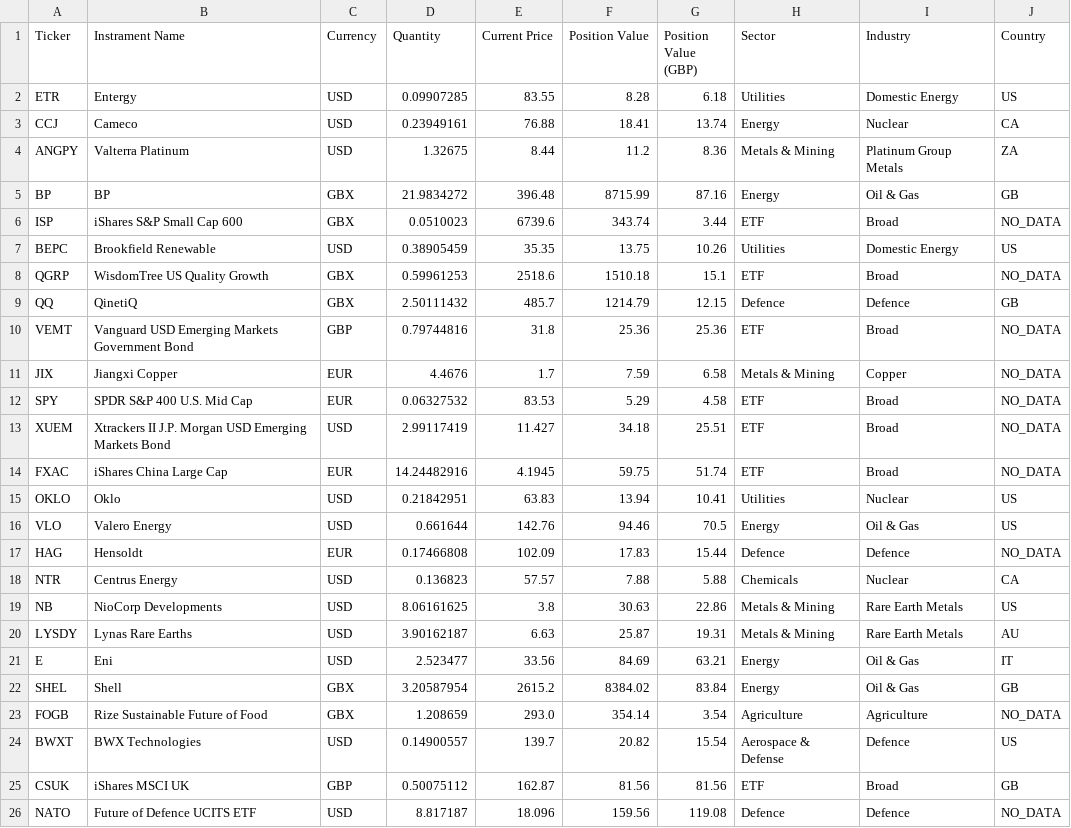
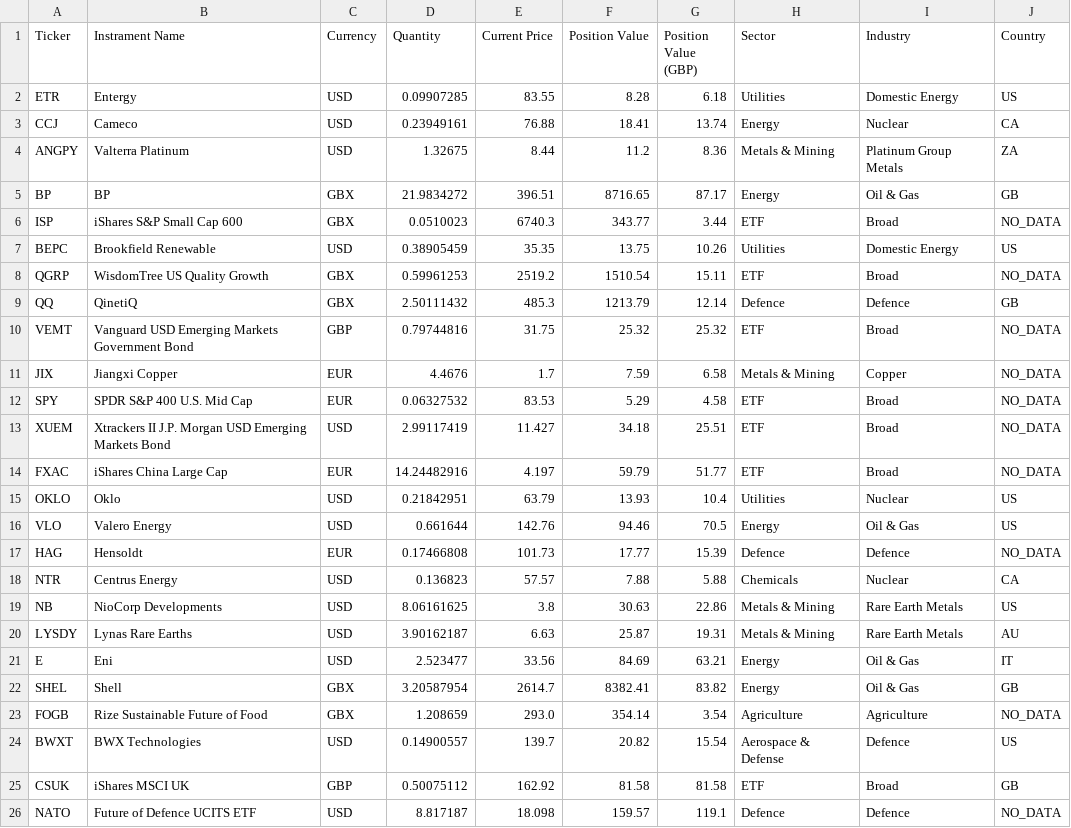
Before and after one commit to mace12345/FinanceBro, a CSV file: SamuelMace_T212_Portfolio.csv (was T212_Portfolio.csv), drawn as a sheet; only a part is shown; the diff covers the shown part only.

```diff
--- a/T212_Portfolio.csv
+++ b/SamuelMace_T212_Portfolio.csv
@@ -4,8 +4,8 @@ CCJ,Cameco,USD,0.23949161,76.88,18.41,13.74,Energy,Nuclear,CA
 ANGPY,Valterra Platinum,USD,1.32675,8.44,11.2,8.36,Metals & Mining,Platinum Group Metals,ZA
-BP,BP,GBX,21.9834272,396.48,8715.99,87.16,Energy,Oil & Gas,GB
-ISP,iShares S&P Small Cap 600,GBX,0.0510023,6739.6,343.74,3.44,ETF,Broad,NO_DATA
+BP,BP,GBX,21.9834272,396.51,8716.65,87.17,Energy,Oil & Gas,GB
+ISP,iShares S&P Small Cap 600,GBX,0.0510023,6740.3,343.77,3.44,ETF,Broad,NO_DATA
 BEPC,Brookfield Renewable,USD,0.38905459,35.35,13.75,10.26,Utilities,Domestic Energy,US
-QGRP,WisdomTree US Quality Growth,GBX,0.59961253,2518.6,1510.18,15.1,ETF,Broad,NO_DATA
-QQ,QinetiQ,GBX,2.50111432,485.7,1214.79,12.15,Defence,Defence,GB
-VEMT,Vanguard USD Emerging Markets Government Bond,GBP,0.79744816,31.8,25.36,25.36,ETF,Broad,NO_DATA
+QGRP,WisdomTree US Quality Growth,GBX,0.59961253,2519.2,1510.54,15.11,ETF,Broad,NO_DATA
+QQ,QinetiQ,GBX,2.50111432,485.3,1213.79,12.14,Defence,Defence,GB
+VEMT,Vanguard USD Emerging Markets Government Bond,GBP,0.79744816,31.75,25.32,25.32,ETF,Broad,NO_DATA
 JIX,Jiangxi Copper,EUR,4.4676,1.7,7.59,6.58,Metals & Mining,Copper,NO_DATA
@@ -13,6 +13,6 @@ SPY,SPDR S&P 400 U.S. Mid Cap,EUR,0.06327532,83.53,5.29,4.58,ETF,Broad,NO_DATA
 XUEM,Xtrackers II J.P. Morgan USD Emerging Markets Bond,USD,2.99117419,11.427,34.18,25.51,ETF,Broad,NO_DATA
-FXAC,iShares China Large Cap,EUR,14.24482916,4.1945,59.75,51.74,ETF,Broad,NO_DATA
-OKLO,Oklo,USD,0.21842951,63.83,13.94,10.41,Utilities,Nuclear,US
+FXAC,iShares China Large Cap,EUR,14.24482916,4.197,59.79,51.77,ETF,Broad,NO_DATA
+OKLO,Oklo,USD,0.21842951,63.79,13.93,10.4,Utilities,Nuclear,US
 VLO,Valero Energy,USD,0.661644,142.76,94.46,70.5,Energy,Oil & Gas,US
-HAG,Hensoldt,EUR,0.17466808,102.09,17.83,15.44,Defence,Defence,NO_DATA
+HAG,Hensoldt,EUR,0.17466808,101.73,17.77,15.39,Defence,Defence,NO_DATA
 NTR,Centrus Energy,USD,0.136823,57.57,7.88,5.88,Chemicals,Nuclear,CA
@@ -21,6 +21,6 @@ LYSDY,Lynas Rare Earths,USD,3.90162187,6.63,25.87,19.31,Metals & Mining,Rare Ear
 E,Eni,USD,2.523477,33.56,84.69,63.21,Energy,Oil & Gas,IT
-SHEL,Shell,GBX,3.20587954,2615.2,8384.02,83.84,Energy,Oil & Gas,GB
+SHEL,Shell,GBX,3.20587954,2614.7,8382.41,83.82,Energy,Oil & Gas,GB
 FOGB,Rize Sustainable Future of Food,GBX,1.208659,293.0,354.14,3.54,Agriculture,Agriculture,NO_DATA
 BWXT,BWX Technologies,USD,0.14900557,139.7,20.82,15.54,Aerospace & Defense,Defence,US
-CSUK,iShares MSCI UK,GBP,0.50075112,162.87,81.56,81.56,ETF,Broad,GB
-NATO,Future of Defence UCITS ETF,USD,8.817187,18.096,159.56,119.08,Defence,Defence,NO_DATA
+CSUK,iShares MSCI UK,GBP,0.50075112,162.92,81.58,81.58,ETF,Broad,GB
+NATO,Future of Defence UCITS ETF,USD,8.817187,18.098,159.57,119.1,Defence,Defence,NO_DATA
```
Also changed, not shown: 116 edited cells elsewhere in this file, 1 other file.
